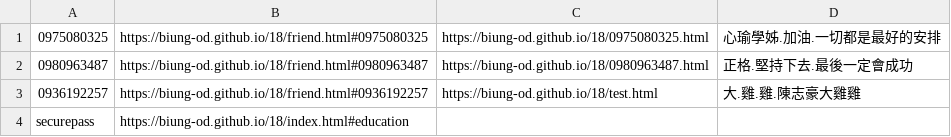
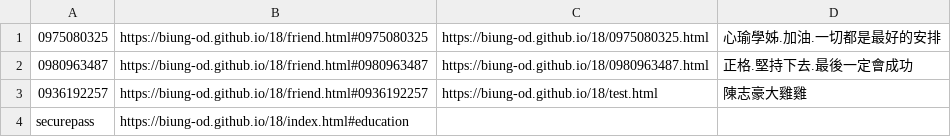
Before and after one commit to biung-od/18, a CSV file: passw.csv, drawn as a sheet.

```diff
--- a/passw.csv
+++ b/passw.csv
@@ -2,3 +2,3 @@
 0980963487,https://biung-od.github.io/18/friend.html#0980963487,https://biung-od.github.io/18/0980963487.html,正格.堅持下去.最後一定會成功
-0936192257,https://biung-od.github.io/18/friend.html#0936192257,https://biung-od.github.io/18/test.html,大.雞.雞.陳志豪大雞雞
+0936192257,https://biung-od.github.io/18/friend.html#0936192257,https://biung-od.github.io/18/test.html,陳志豪大雞雞
 securepass,https://biung-od.github.io/18/index.html#education
```
